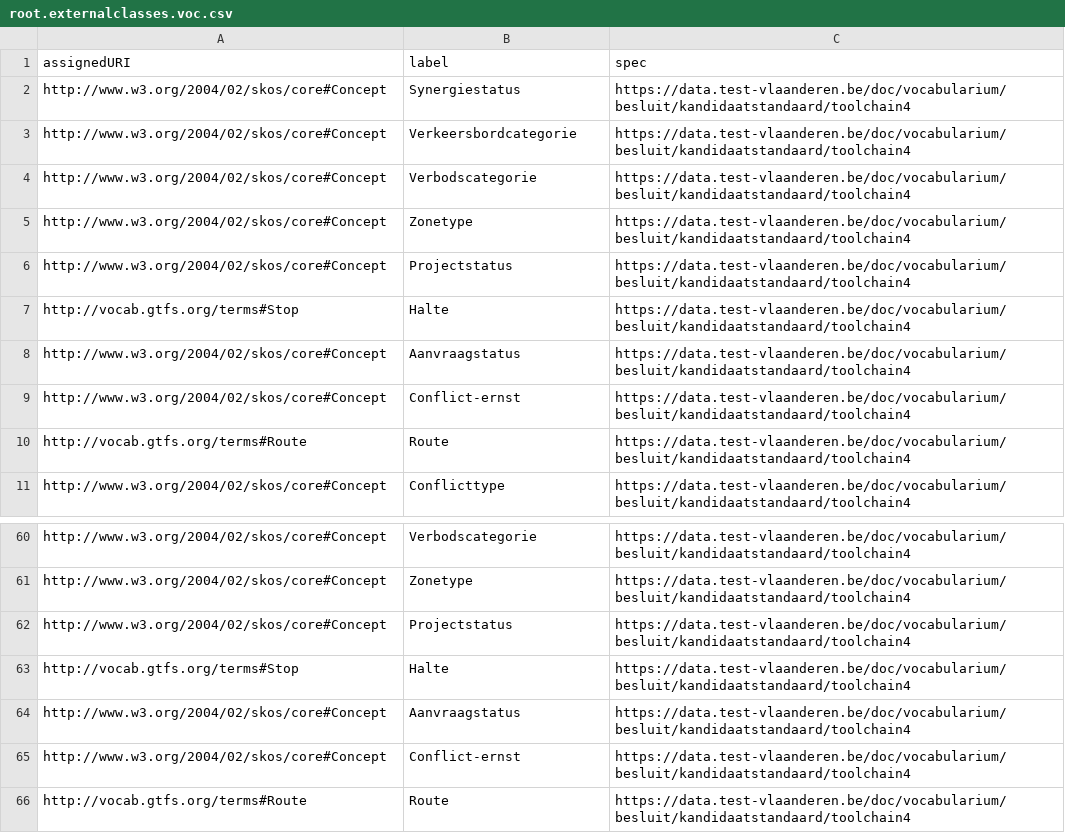
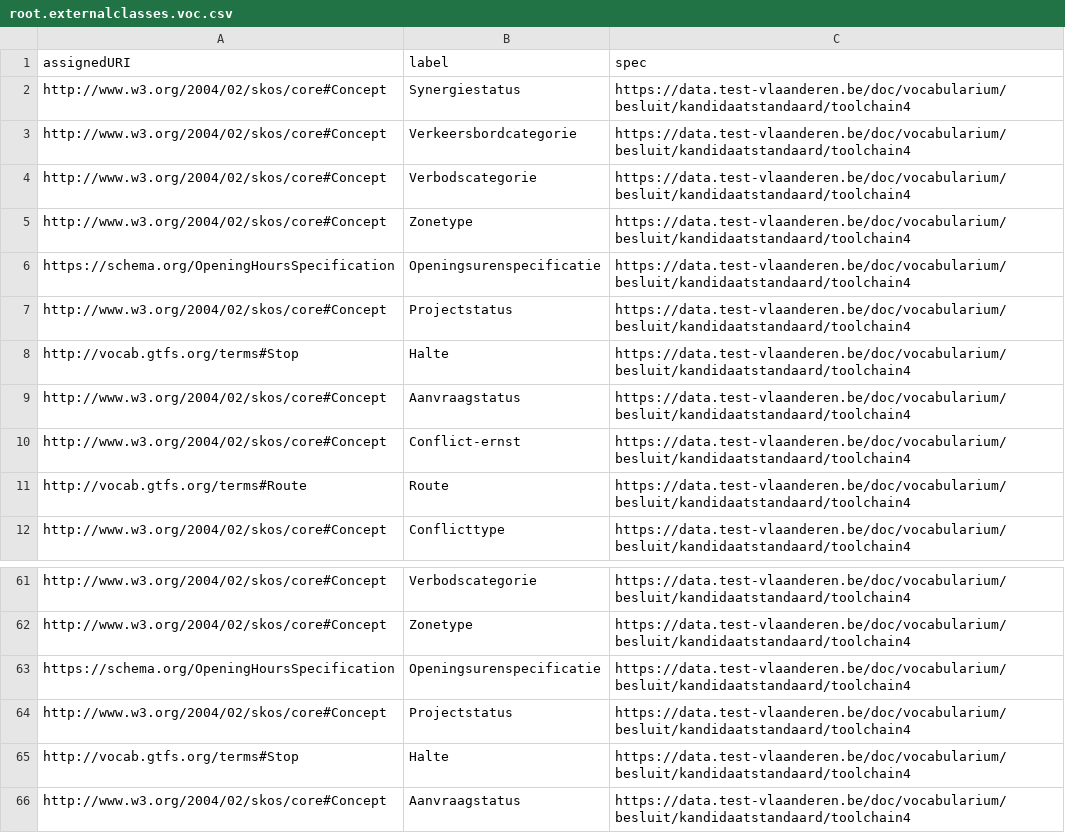
Before and after one commit to Informatievlaanderen/data.vlaanderen.be-statistics, a CSV file: root.externalclasses.voc.csv, drawn as a sheet; only a part is shown, gaps mark what is left out; the shorter side is filled out with more unchanged rows; the diff names each change by its address in the sheet, - before the commit and + after, or states it on an @@ line.

```diff
--- a/root.externalclasses.voc.csv
+++ b/root.externalclasses.voc.csv
+row 6: https://schema.org/OpeningHoursSpecification | Openingsurenspecificatie | https://data.test-vlaanderen.be/doc/vocabularium/besluit/kandidaatstandaard/toolchain4
+row 63: https://schema.org/OpeningHoursSpecification | Openingsurenspecificatie | https://data.test-vlaanderen.be/doc/vocabularium/besluit/kandidaatstandaard/toolchain4
```
Also changed, not shown: root.classes.voc.csv, 15 other files.
